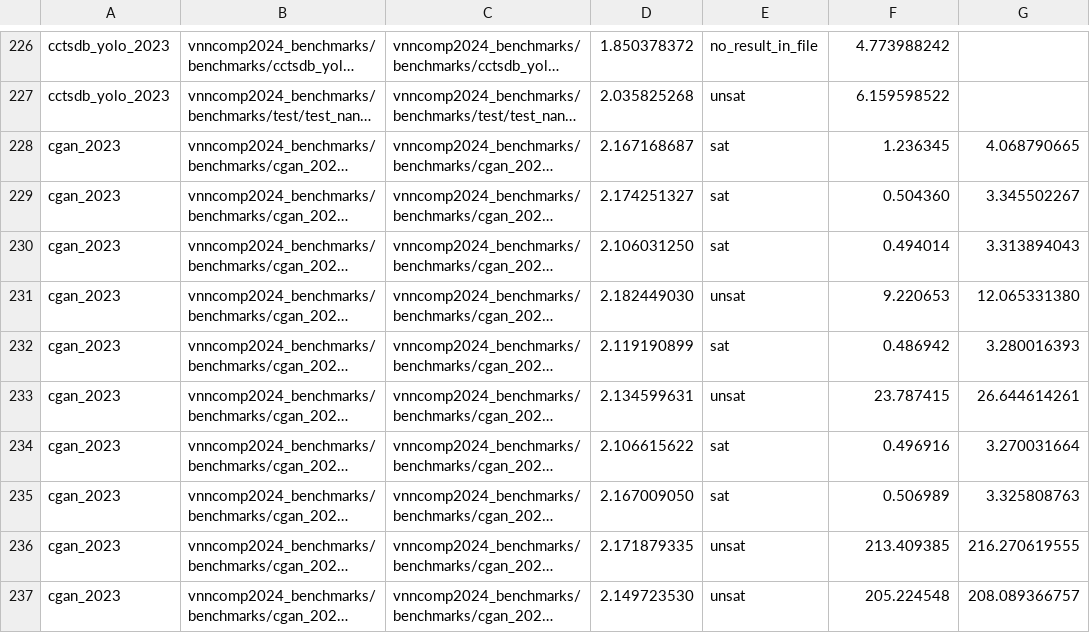
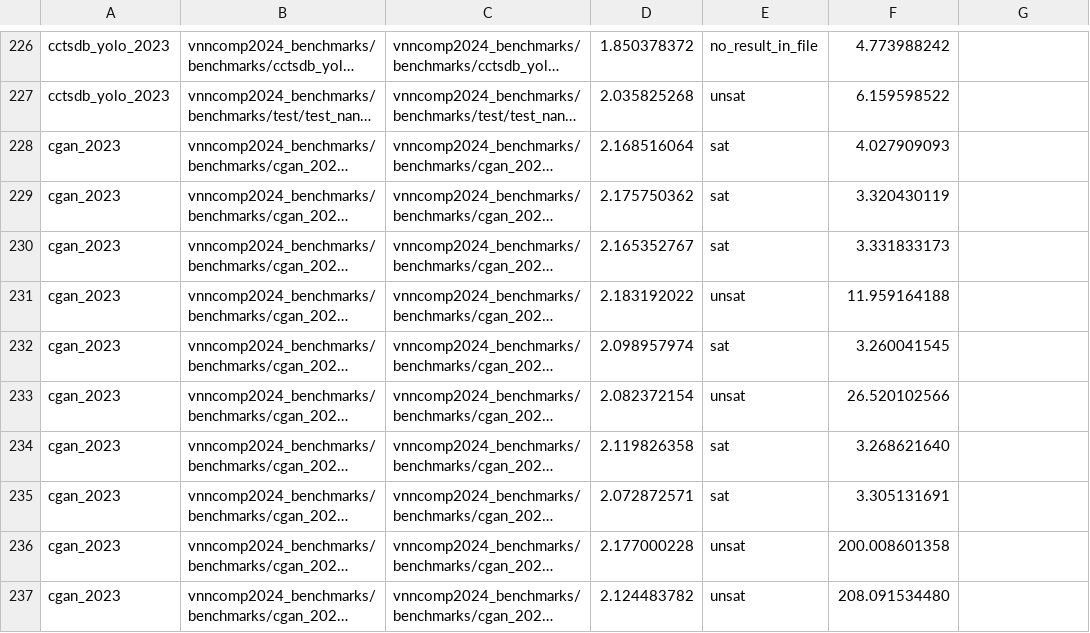
Before and after one commit to ChristopherBrix/vnncomp2024_results, a CSV file: neuralsat/results.csv, drawn as a sheet; only a part is shown, gaps mark what is left out; long unchanged cells end in …; the diff covers the shown part only; the diff names each change by its address in the sheet, - before the commit and + after, or states it on an @@ line.

Commit message:
Added results for neuralsat on 2024_cgan_2023

```diff
--- a/neuralsat/results.csv
+++ b/neuralsat/results.csv
-D228: 2.167168687
+D228: 2.168516064
-F228: 1.236345
+F228: 4.027909093
-G228: 4.068790665
+G228: (empty)
-D229: 2.174251327
+D229: 2.175750362
-F229: 0.504360
+F229: 3.320430119
-G229: 3.345502267
+G229: (empty)
-D230: 2.106031250
+D230: 2.165352767
-F230: 0.494014
+F230: 3.331833173
-G230: 3.313894043
+G230: (empty)
-D231: 2.182449030
+D231: 2.183192022
-F231: 9.220653
+F231: 11.959164188
-G231: 12.065331380
+G231: (empty)
-D232: 2.119190899
+D232: 2.098957974
-F232: 0.486942
+F232: 3.260041545
-G232: 3.280016393
+G232: (empty)
-D233: 2.134599631
+D233: 2.082372154
-F233: 23.787415
+F233: 26.520102566
-G233: 26.644614261
+G233: (empty)
-D234: 2.106615622
+D234: 2.119826358
-F234: 0.496916
+F234: 3.268621640
-G234: 3.270031664
+G234: (empty)
-D235: 2.167009050
+D235: 2.072872571
-F235: 0.506989
+F235: 3.305131691
-G235: 3.325808763
+G235: (empty)
-D236: 2.171879335
+D236: 2.177000228
-F236: 213.409385
+F236: 200.008601358
-G236: 216.270619555
+G236: (empty)
-D237: 2.149723530
+D237: 2.124483782
-F237: 205.224548
+F237: 208.091534480
-G237: 208.089366757
+G237: (empty)
```
Also changed, not shown: 34 edited cells elsewhere in this file, neuralsat/2024_cgan_2023/results.csv, 11 other files.
